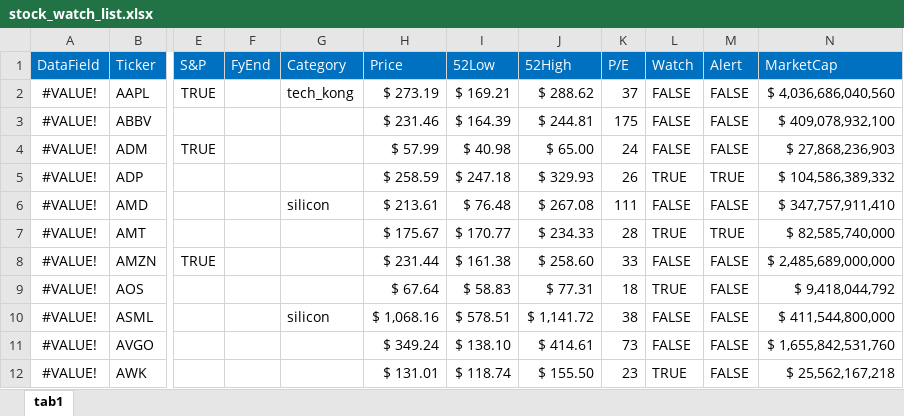
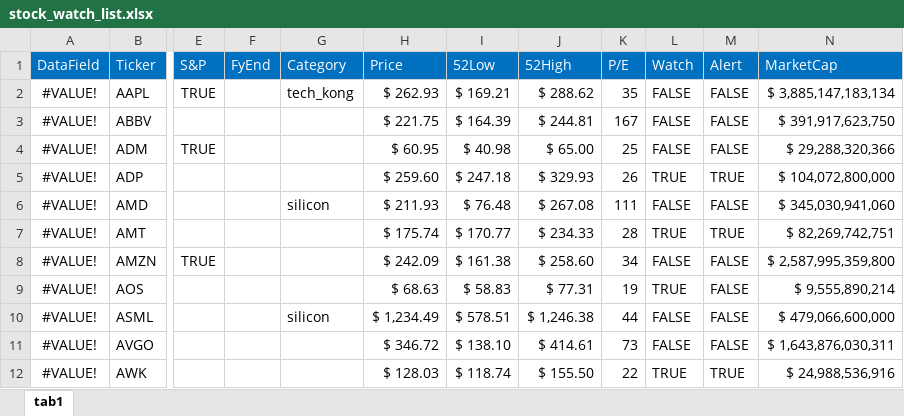
Before and after one commit to harveywargo2/hw2fintools, an Excel workbook: hw2fintools/xlsx/stock_watch_list.xlsx, sheet tab1, drawn as a sheet; only a part is shown, gaps mark what is left out; values as stored, in another font and other column widths than the file's, no borders; conditional formats and table styles not drawn; the diff covers the shown part only; the diff names each change by its address in the sheet, - before the commit and + after, or states it on an @@ line.

```diff
--- a/hw2fintools/xlsx/stock_watch_list.xlsx (sheet tab1)
+++ b/hw2fintools/xlsx/stock_watch_list.xlsx (sheet tab1)
-H2 (Price): $ 273.19
+H2 (Price): $ 262.93
-K2 (P/E): 37
+K2 (P/E): 35
-N2 (MarketCap): $ 4,036,686,040,560
+N2 (MarketCap): $ 3,885,147,183,134
-H3 (Price): $ 231.46
+H3 (Price): $ 221.75
-K3 (P/E): 175
+K3 (P/E): 167
-N3 (MarketCap): $ 409,078,932,100
+N3 (MarketCap): $ 391,917,623,750
-H4 (Price): $ 57.99
+H4 (Price): $ 60.95
-K4 (P/E): 24
+K4 (P/E): 25
-N4 (MarketCap): $ 27,868,236,903
+N4 (MarketCap): $ 29,288,320,366
-H5 (Price): $ 258.59
+H5 (Price): $ 259.60
-N5 (MarketCap): $ 104,586,389,332
+N5 (MarketCap): $ 104,072,800,000
-H6 (Price): $ 213.61
+H6 (Price): $ 211.93
-N6 (MarketCap): $ 347,757,911,410
+N6 (MarketCap): $ 345,030,941,060
-H7 (Price): $ 175.67
+H7 (Price): $ 175.74
-N7 (MarketCap): $ 82,585,740,000
+N7 (MarketCap): $ 82,269,742,751
-H8 (Price): $ 231.44
+H8 (Price): $ 242.09
-K8 (P/E): 33
+K8 (P/E): 34
-N8 (MarketCap): $ 2,485,689,000,000
+N8 (MarketCap): $ 2,587,995,359,800
-H9 (Price): $ 67.64
+H9 (Price): $ 68.63
-K9 (P/E): 18
+K9 (P/E): 19
-N9 (MarketCap): $ 9,418,044,792
+N9 (MarketCap): $ 9,555,890,214
-H10 (Price): $ 1,068.16
+H10 (Price): $ 1,234.49
-J10 (52High): $ 1,141.72
+J10 (52High): $ 1,246.38
-K10 (P/E): 38
+K10 (P/E): 44
-N10 (MarketCap): $ 411,544,800,000
+N10 (MarketCap): $ 479,066,600,000
-H11 (Price): $ 349.24
+H11 (Price): $ 346.72
-N11 (MarketCap): $ 1,655,842,531,760
+N11 (MarketCap): $ 1,643,876,030,311
-H12 (Price): $ 131.01
+H12 (Price): $ 128.03
-K12 (P/E): 23
+K12 (P/E): 22
-M12 (Alert): FALSE
+M12 (Alert): TRUE
-N12 (MarketCap): $ 25,562,167,218
+N12 (MarketCap): $ 24,988,536,916
```
Also changed, not shown: 247 edited cells and cell formats elsewhere in this sheet, 6 other files.
